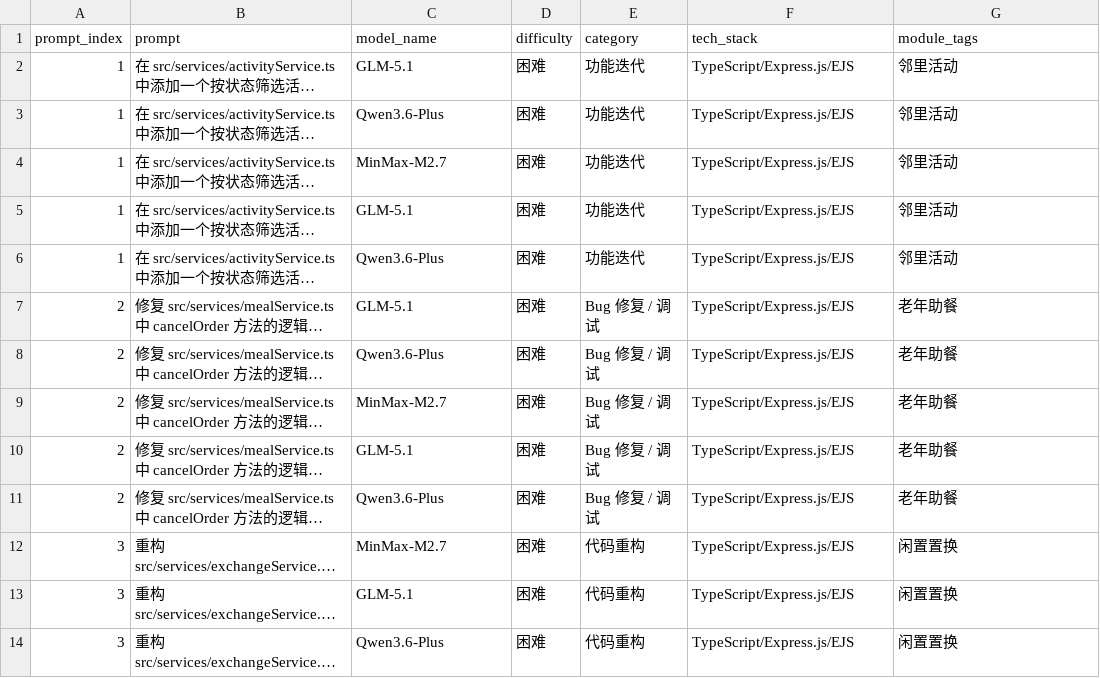
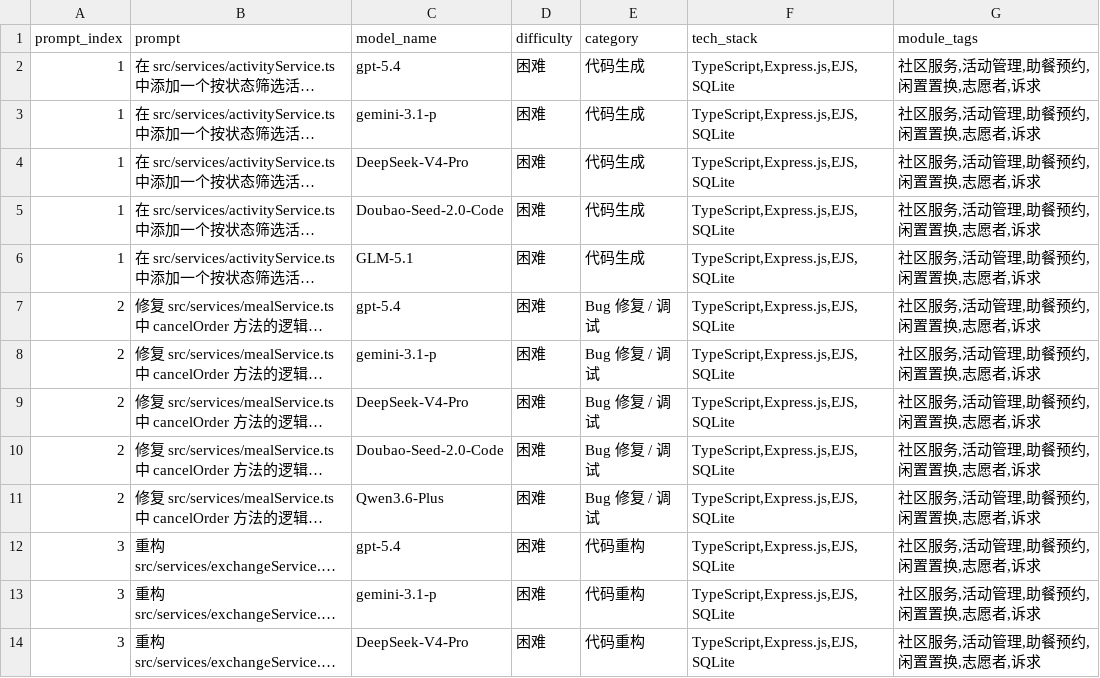
Before and after one commit to wilson-0422/community-service, a CSV file: prompts.csv, drawn as a sheet; only a part is shown; long unchanged cells end in …; the diff covers the shown part only; the diff names each change by its address in the sheet, - before the commit and + after, or states it on an @@ line.

Commit message:
Align prompts.csv with template format

```diff
--- a/prompts.csv
+++ b/prompts.csv
-C2 (model_name): GLM-5.1
+C2 (model_name): gpt-5.4
-E2:E6 (category): 功能迭代
+E2:E6 (category): 代码生成
-F2:F14 (tech_stack): TypeScript/Express.js/EJS
+F2:F14 (tech_stack): TypeScript,Express.js,EJS,SQLite
-G2:G6 (module_tags): 邻里活动
+G2:G6 (module_tags): 社区服务,活动管理,助餐预约,闲置置换,志愿者,诉求
-C3 (model_name): Qwen3.6-Plus
+C3 (model_name): gemini-3.1-p
-C4 (model_name): MinMax-M2.7
+C4 (model_name): DeepSeek-V4-Pro
-C5 (model_name): GLM-5.1
+C5 (model_name): Doubao-Seed-2.0-Code
-C6 (model_name): Qwen3.6-Plus
+C6 (model_name): GLM-5.1
-C7 (model_name): GLM-5.1
+C7 (model_name): gpt-5.4
-G7:G11 (module_tags): 老年助餐
+G7:G11 (module_tags): 社区服务,活动管理,助餐预约,闲置置换,志愿者,诉求
-C8 (model_name): Qwen3.6-Plus
+C8 (model_name): gemini-3.1-p
-C9 (model_name): MinMax-M2.7
+C9 (model_name): DeepSeek-V4-Pro
-C10 (model_name): GLM-5.1
+C10 (model_name): Doubao-Seed-2.0-Code
-C12 (model_name): MinMax-M2.7
+C12 (model_name): gpt-5.4
-G12:G14 (module_tags): 闲置置换
+G12:G14 (module_tags): 社区服务,活动管理,助餐预约,闲置置换,志愿者,诉求
-C13 (model_name): GLM-5.1
+C13 (model_name): gemini-3.1-p
-C14 (model_name): Qwen3.6-Plus
+C14 (model_name): DeepSeek-V4-Pro
```
Also changed, not shown: 85 edited cells elsewhere in this file.
